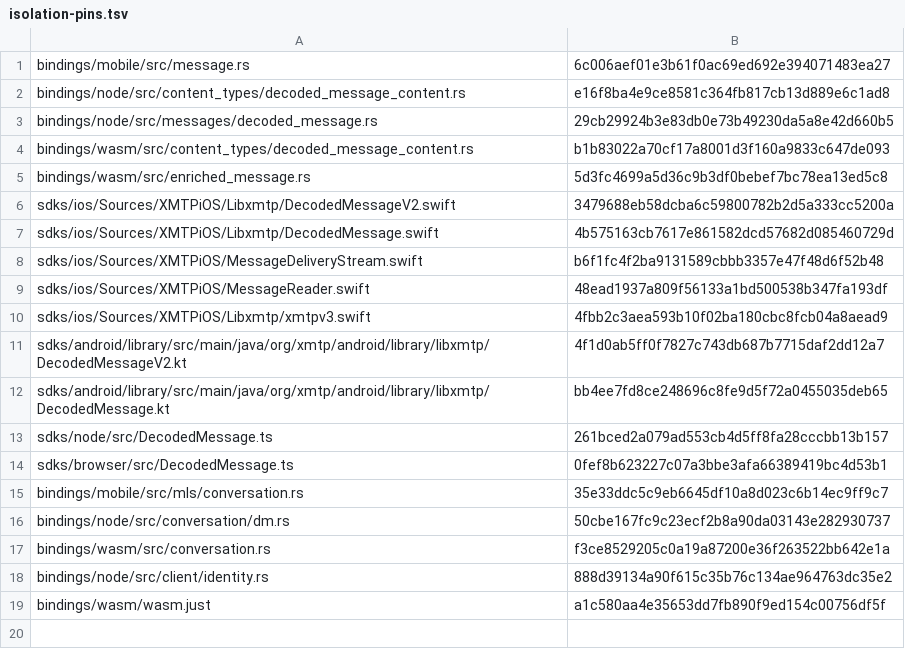
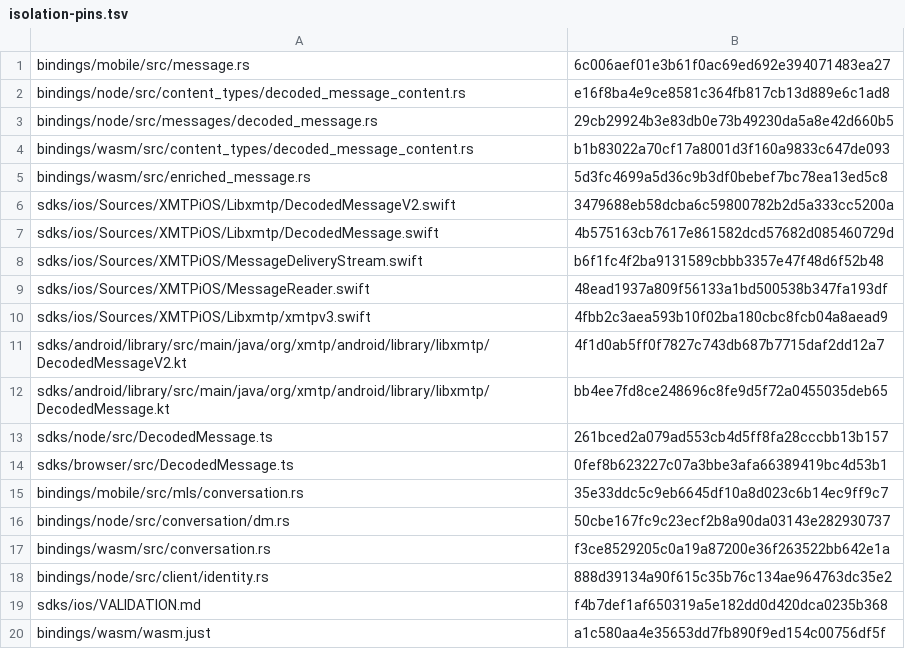
Before and after one commit to xmtp/libxmtp, a TSV file: crates/xmtp_sdk/dev/isolation-pins.tsv, drawn as a sheet.

```diff
--- a/crates/xmtp_sdk/dev/isolation-pins.tsv
+++ b/crates/xmtp_sdk/dev/isolation-pins.tsv
@@ -18,2 +18,3 @@ bindings/wasm/src/conversation.rs	f3ce8529205c0a19a87200e36f263522bb642e1a
 bindings/node/src/client/identity.rs	888d39134a90f615c35b76c134ae964763dc35e2
+sdks/ios/VALIDATION.md	f4b7def1af650319a5e182dd0d420dca0235b368
 bindings/wasm/wasm.just	a1c580aa4e35653dd7fb890f9ed154c00756df5f
```
Also changed, not shown: docs/self-hosted/sdk-migration/path-owners.tsv, 25 other files.
